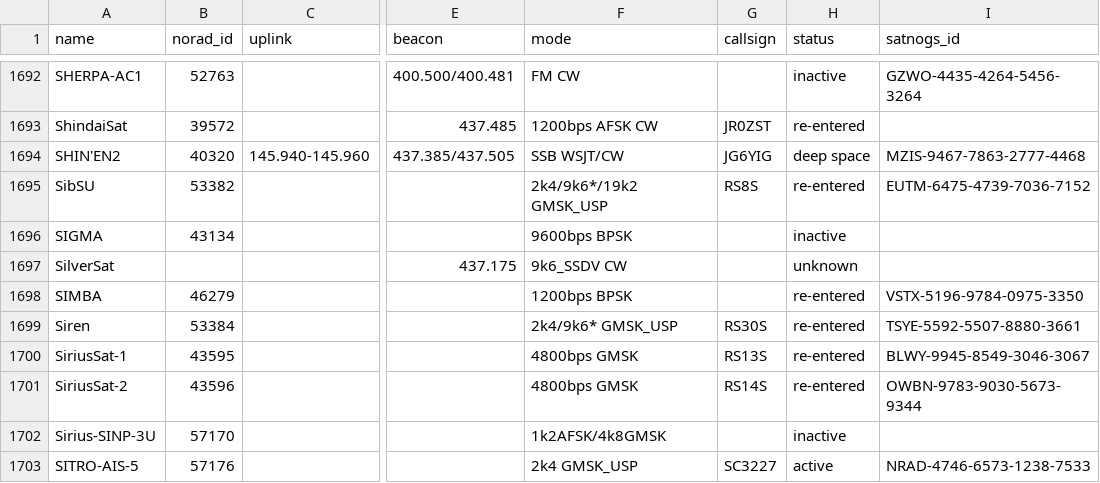
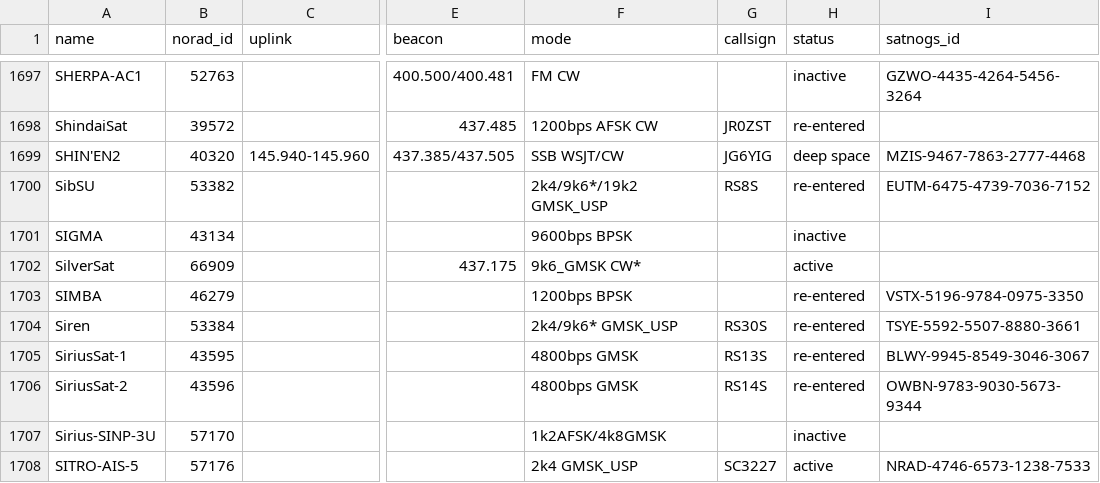
Before and after one commit to palewire/amateur-satellite-database, a CSV file: data/amsat-all-frequencies.csv, drawn as a sheet; only a part is shown, gaps mark what is left out; addresses are those after the commit; the diff covers the shown part only; the diff names each change by its address in the sheet, - before the commit and + after, or states it on an @@ line.

```diff
--- a/data/amsat-all-frequencies.csv
+++ b/data/amsat-all-frequencies.csv
-B1702 (norad_id): (empty)
+B1702 (norad_id): 66909
-F1702 (mode): 9k6_SSDV CW
+F1702 (mode): 9k6_GMSK CW*
-H1702 (status): unknown
+H1702 (status): active
```
Also changed, not shown: 5 added rows elsewhere in this file, data/amsat-active-frequencies.csv, 2 other files.
